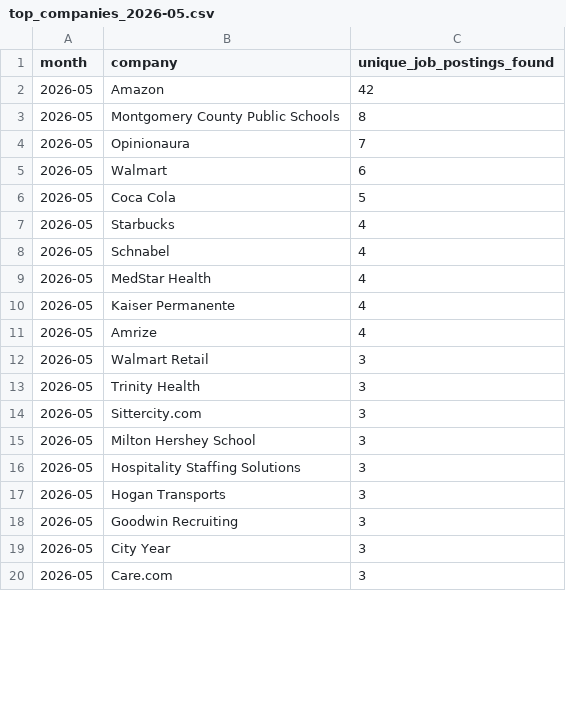
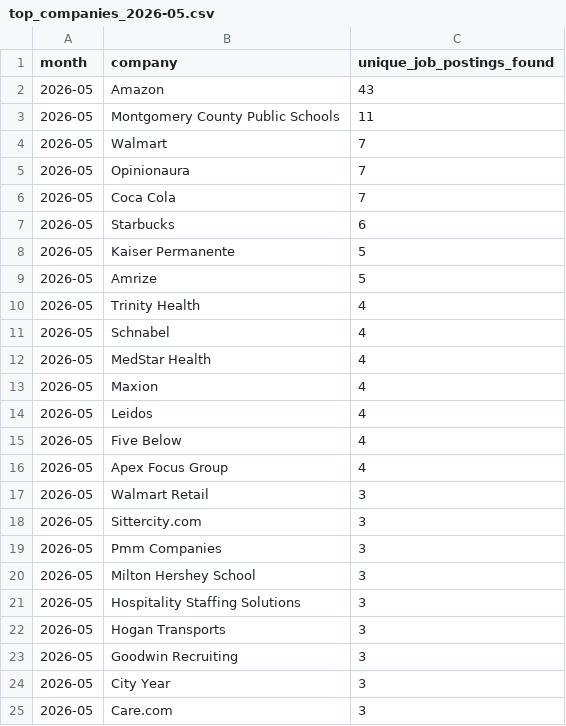
Before and after one commit to themeganerddddddd/MoCo-Hiring-Monitor, a CSV file: outputs/top_companies_2026-05.csv, drawn as a sheet; only a part is shown; the diff covers the shown part only.

```diff
--- a/outputs/top_companies_2026-05.csv
+++ b/outputs/top_companies_2026-05.csv
@@ -1,15 +1,20 @@
 month,company,unique_job_postings_found
-2026-05,Amazon,42
-2026-05,Montgomery County Public Schools,8
+2026-05,Amazon,43
+2026-05,Montgomery County Public Schools,11
+2026-05,Walmart,7
 2026-05,Opinionaura,7
-2026-05,Walmart,6
-2026-05,Coca Cola,5
-2026-05,Starbucks,4
+2026-05,Coca Cola,7
+2026-05,Starbucks,6
+2026-05,Kaiser Permanente,5
+2026-05,Amrize,5
+2026-05,Trinity Health,4
 2026-05,Schnabel,4
 2026-05,MedStar Health,4
-2026-05,Kaiser Permanente,4
-2026-05,Amrize,4
+2026-05,Maxion,4
+2026-05,Leidos,4
+2026-05,Five Below,4
+2026-05,Apex Focus Group,4
 2026-05,Walmart Retail,3
-2026-05,Trinity Health,3
 2026-05,Sittercity.com,3
+2026-05,Pmm Companies,3
 2026-05,Milton Hershey School,3
```
Also changed, not shown: 1 added row and 6 removed rows elsewhere in this file, 11 other files.
